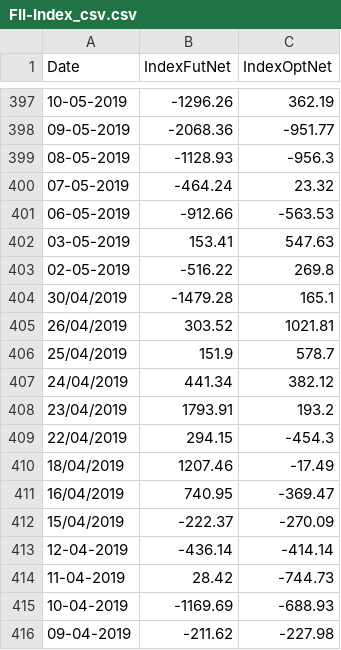
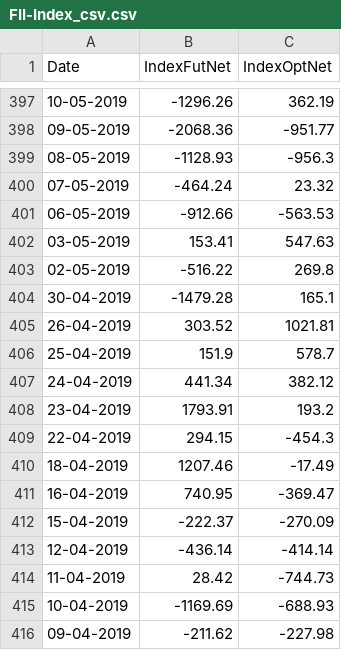
Before and after one commit to kpandey16/test, a CSV file: FII-Index_csv.csv, drawn as a sheet; only a part is shown, gaps mark what is left out; the diff covers the shown part only.

Commit message:
Update FII-Index_csv.csv
updated date index

```diff
--- a/FII-Index_csv.csv
+++ b/FII-Index_csv.csv
@@ -403,11 +403,11 @@ Date,IndexFutNet,IndexOptNet
 02-05-2019,-516.22,269.8
-30/04/2019,-1479.28,165.1
-26/04/2019,303.52,1021.81
-25/04/2019,151.9,578.7
-24/04/2019,441.34,382.12
-23/04/2019,1793.91,193.2
-22/04/2019,294.15,-454.3
-18/04/2019,1207.46,-17.49
-16/04/2019,740.95,-369.47
-15/04/2019,-222.37,-270.09
+30-04-2019,-1479.28,165.1
+26-04-2019,303.52,1021.81
+25-04-2019,151.9,578.7
+24-04-2019,441.34,382.12
+23-04-2019,1793.91,193.2
+22-04-2019,294.15,-454.3
+18-04-2019,1207.46,-17.49
+16-04-2019,740.95,-369.47
+15-04-2019,-222.37,-270.09
 12-04-2019,-436.14,-414.14
```
Also changed, not shown: 24 edited cells elsewhere in this file.
